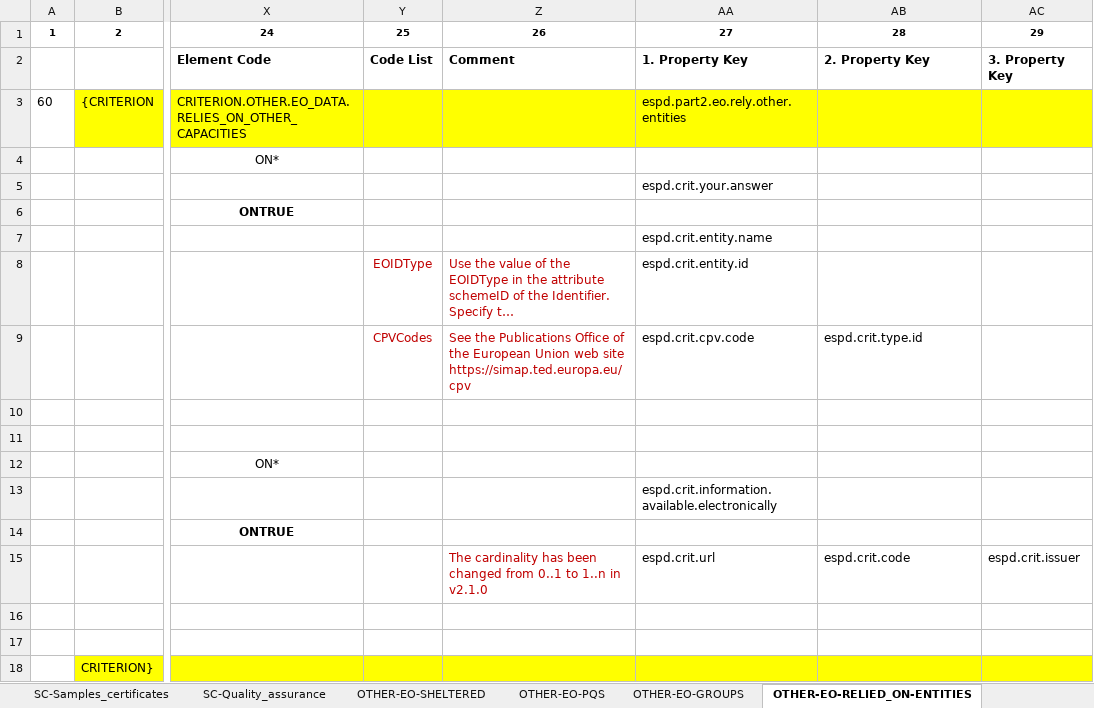
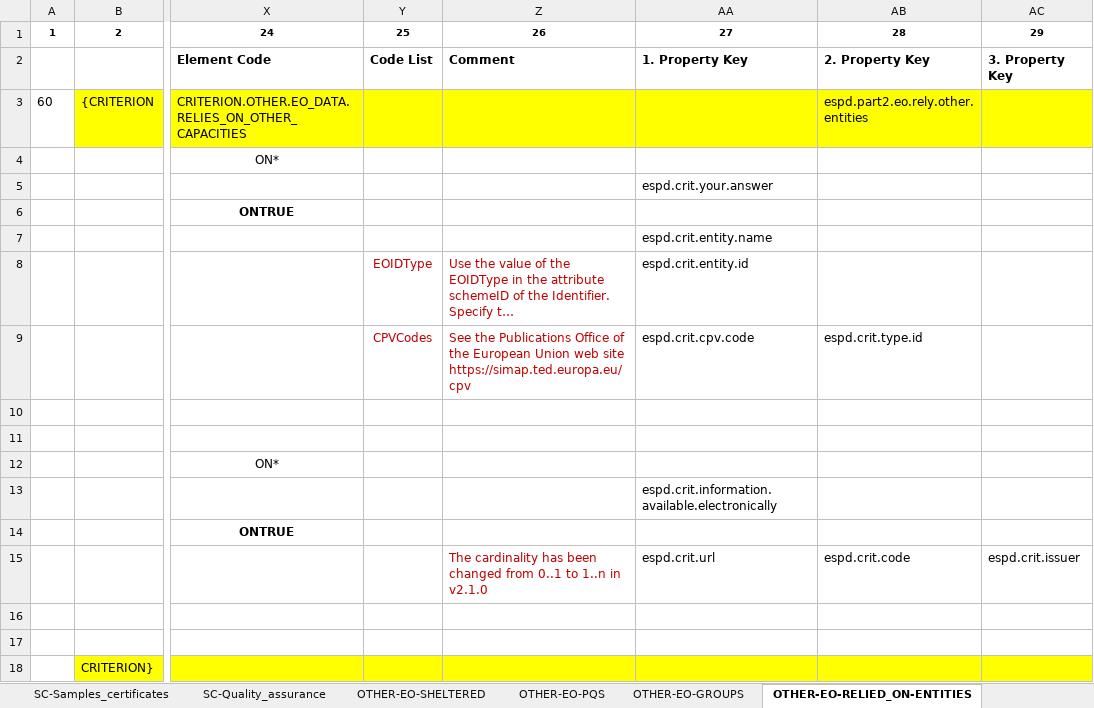
Before and after one commit to UPRC-Interop/espd-vcd-system, an Excel workbook: builder/src/main/resources/templates/v2_selfcontained/ESPD-CriteriaTaxonomy-SELFCONTAINED-V2.1.0_Property_03.xlsx, sheet OTHER-EO-RELIED_ON-ENTITIES, drawn as a sheet; only a part is shown, gaps mark what is left out; long unchanged cells end in …; values as stored, in another font and other column widths than the file's, no borders; the diff names each change by its address in the sheet, - before the commit and + after, or states it on an @@ line.

Commit message:
-fixed an issue, where missing criterion property keys has been added in v210 Regulated taxonomy in OTHER.EO criteria. Related keys added in ESPD_en.json/xml and in ESPD_el.json/xml. -fixed an issue, where description property keys were in wrong column for OTHER.EO criteria. Moved from pk1 to pk2 column and now pk1 column = name, pk2 column = description like the oher criteria. -fixed an issue, where NullPointerException would be thrown during PDF v1 export process.

```diff
--- a/builder/src/main/resources/templates/v2_selfcontained/ESPD-CriteriaTaxonomy-SELFCONTAINED-V2.1.0_Property_03.xlsx (sheet OTHER-EO-RELIED_ON-ENTITIES)
+++ b/builder/src/main/resources/templates/v2_selfcontained/ESPD-CriteriaTaxonomy-SELFCONTAINED-V2.1.0_Property_03.xlsx (sheet OTHER-EO-RELIED_ON-ENTITIES)
-AA3: espd.part2.eo.rely.other.entities
+AA3: (empty)
-AB3: (empty)
+AB3: espd.part2.eo.rely.other.entities
```
Also changed, not shown: sheet OTHER-EO-Lots, sheet OTHER-EO-SHELTERED, sheet OTHER-EO-NOT_RELIED_ON-ENTITIES, sheet EO-REDUCTION-OF-CANDIDATES, sheet OTHER-EO-GROUPS, sheet OTHER-EO-PQS, builder/src/main/resources/templates/v2_regulated/ESPD-CriteriaTaxonomy-REGULATED-V2.1.0_Property_0.2.xlsx, 13 other files.
